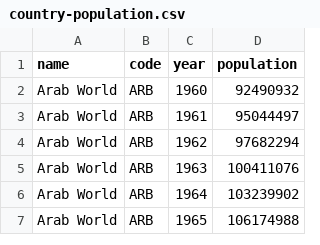
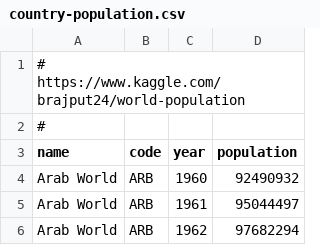
Before and after one commit to datawookie/data-diaspora, a CSV file: country-population.csv, drawn as a sheet; only a part is shown; the shorter side is filled out with more unchanged rows.

Commit message:
Added origin.

```diff
--- a/country-population.csv
+++ b/country-population.csv
@@ -1 +1,3 @@
+# https://www.kaggle.com/brajput24/world-population
+#
 name,code,year,population
```
